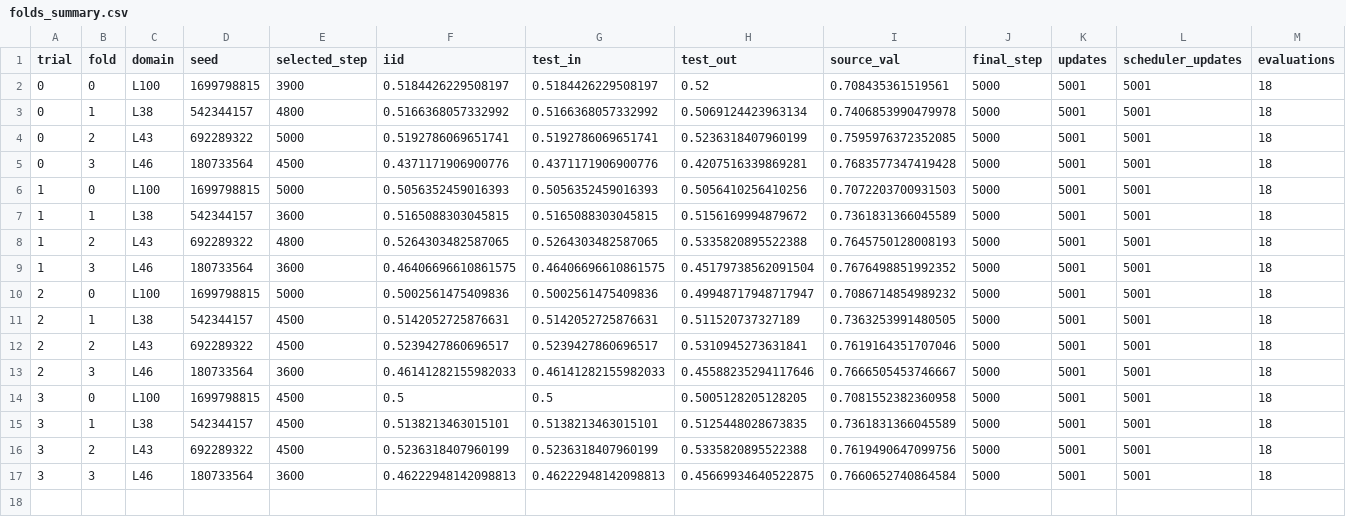
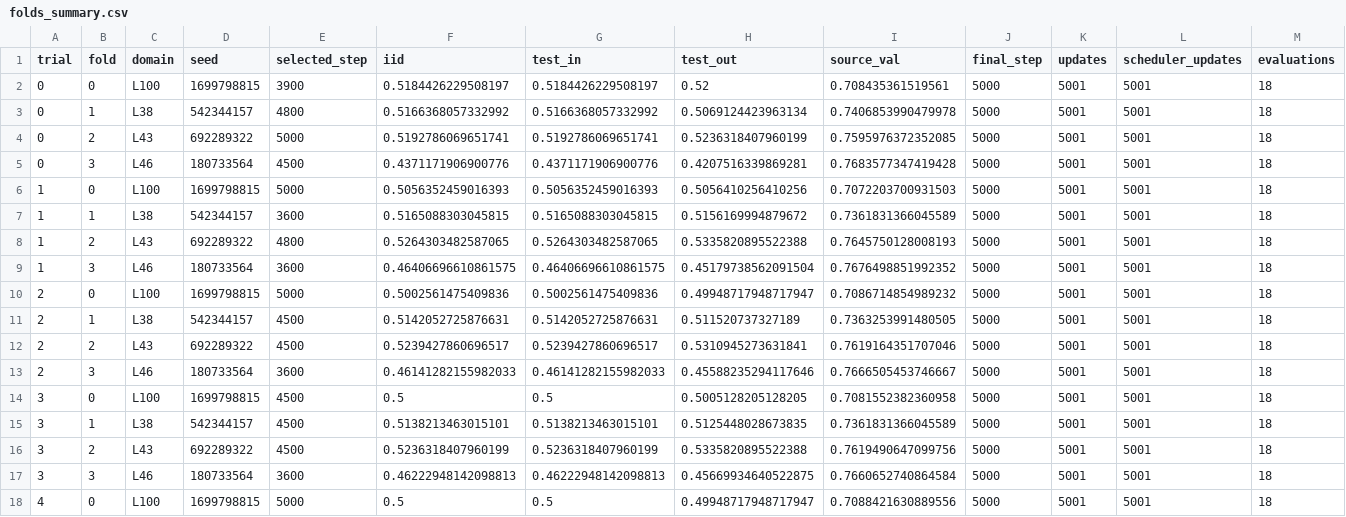
Before and after one commit to r97993346-design/DCCL-3Source-DomainNet, a CSV file: terra_fixed6_tpe_lr2e5_prompt_rd3_condcov3_20261127/folds_summary.csv, drawn as a sheet; only a part is shown; rows hold the shown columns only; the diff names each change by its address in the sheet, - before the commit and + after, or states it on an @@ line.

Commit message:
Update TerraIncognita fixed-six study records

```diff
--- a/terra_fixed6_tpe_lr2e5_prompt_rd3_condcov3_20261127/folds_summary.csv
+++ b/terra_fixed6_tpe_lr2e5_prompt_rd3_condcov3_20261127/folds_summary.csv
+row 18: 4 | 0 | L100 | 1699798815 | 5000 | 0.5 | 0.5 | 0.49948717948717947 | 0.7088421630889556 | 5000 | 5001 | 5001 | 18
```
Also changed, not shown: 10 other files.
